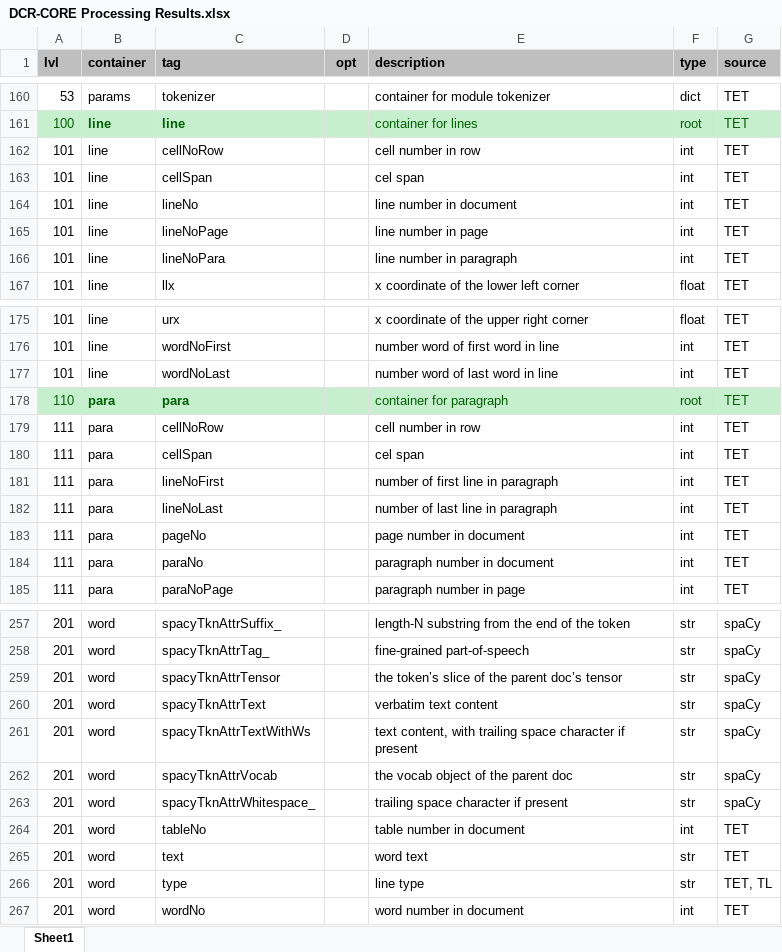
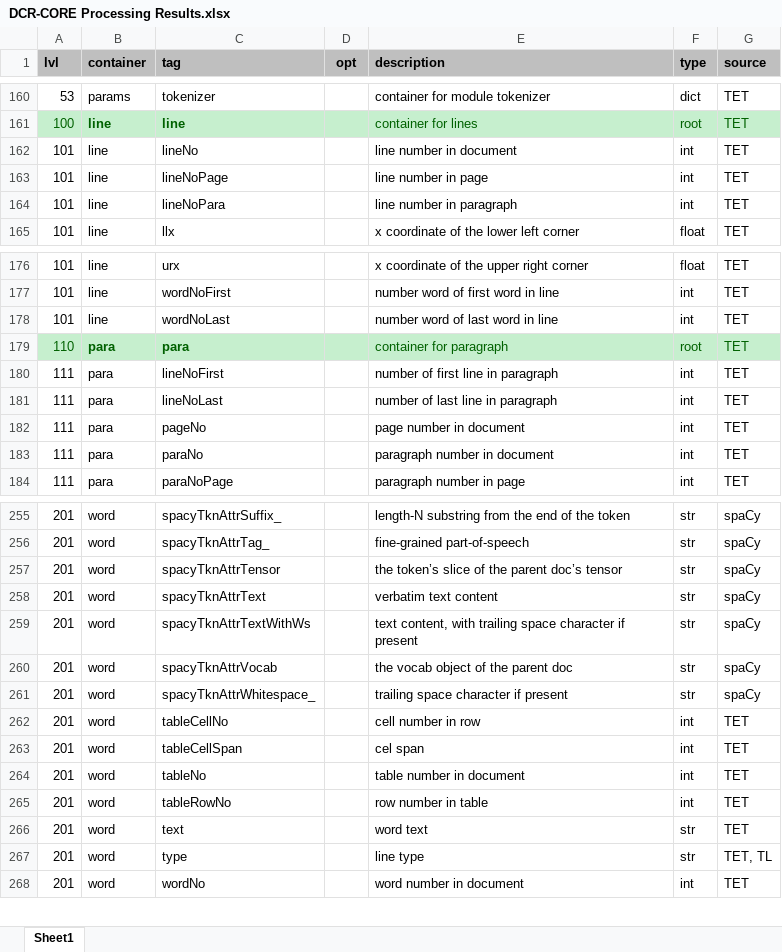
Before and after one commit to KonnexionsGmbH/dcr-core, an Excel workbook: resources/data/DCR-CORE Processing Results.xlsx, sheet Sheet1, drawn as a sheet; only a part is shown, gaps mark what is left out; values as stored, in another font and other column widths than the file's, no borders; removed rows and columns are numbered as before the commit, all else as after; the diff covers the shown part only; the diff names each change by its address in the sheet, - before the commit and + after, or states it on an @@ line.

```diff
--- a/resources/data/DCR-CORE Processing Results.xlsx (sheet Sheet1)
+++ b/resources/data/DCR-CORE Processing Results.xlsx (sheet Sheet1)
-row 162: 101 | line | cellNoRow |  | cell number in row | int | TET
-row 163: 101 | line | cellSpan |  | cel span | int | TET
-row 179: 111 | para | cellNoRow |  | cell number in row | int | TET
-row 180: 111 | para | cellSpan |  | cel span | int | TET
+row 262: 201 | word | tableCellNo |  | cell number in row | int | TET
+row 263: 201 | word | tableCellSpan |  | cel span | int | TET
+row 265: 201 | word | tableRowNo |  | row number in table | int | TET
```
Also changed, not shown: 6 added rows, 4 removed rows and 2 edited cells elsewhere in this sheet, 23 other files.
